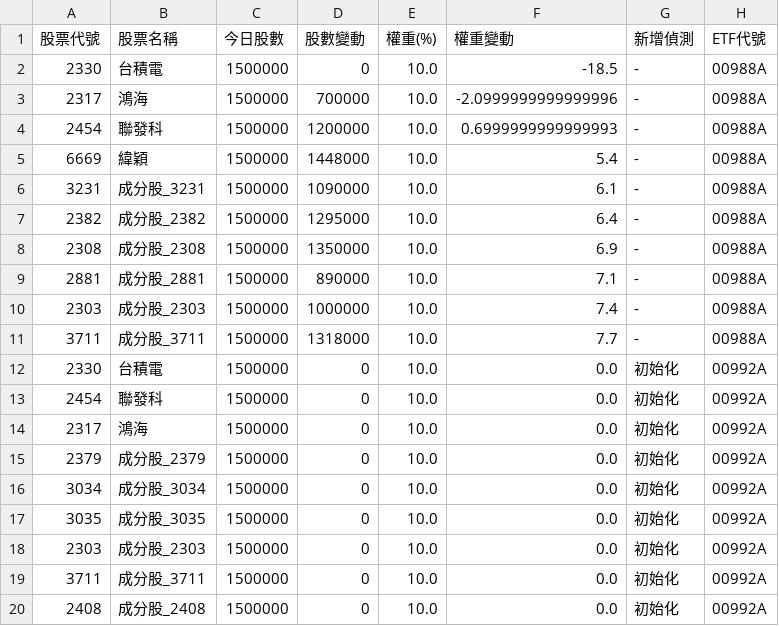
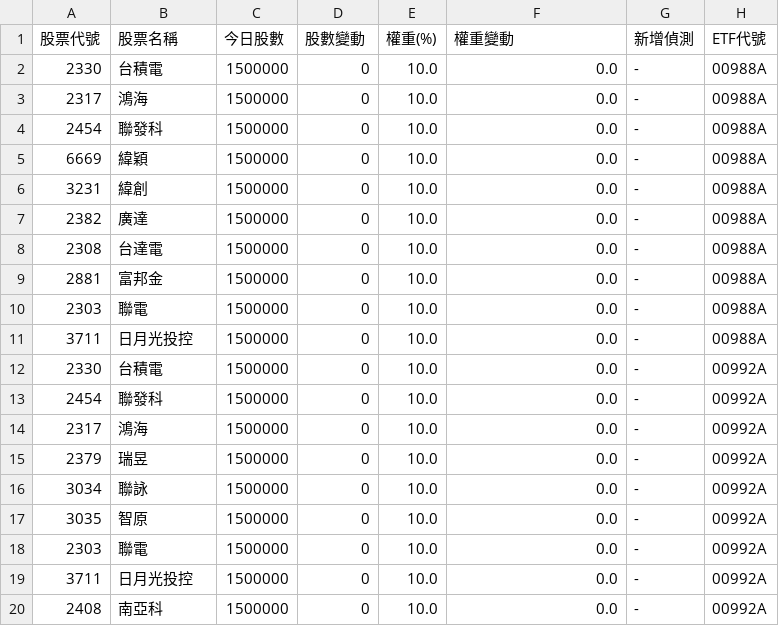
Before and after one commit to caesar263/my-etf-tracker, a CSV file: final_analysis.csv, drawn as a sheet; only a part is shown; the diff covers the shown part only.

```diff
--- a/final_analysis.csv
+++ b/final_analysis.csv
@@ -1,20 +1,20 @@
 股票代號,股票名稱,今日股數,股數變動,權重(%),權重變動,新增偵測,ETF代號
-2330,台積電,1500000,0,10.0,-18.5,-,00988A
-2317,鴻海,1500000,700000,10.0,-2.0999999999999996,-,00988A
-2454,聯發科,1500000,1200000,10.0,0.6999999999999993,-,00988A
-6669,緯穎,1500000,1448000,10.0,5.4,-,00988A
-3231,成分股_3231,1500000,1090000,10.0,6.1,-,00988A
-2382,成分股_2382,1500000,1295000,10.0,6.4,-,00988A
-2308,成分股_2308,1500000,1350000,10.0,6.9,-,00988A
-2881,成分股_2881,1500000,890000,10.0,7.1,-,00988A
-2303,成分股_2303,1500000,1000000,10.0,7.4,-,00988A
-3711,成分股_3711,1500000,1318000,10.0,7.7,-,00988A
-2330,台積電,1500000,0,10.0,0.0,初始化,00992A
-2454,聯發科,1500000,0,10.0,0.0,初始化,00992A
-2317,鴻海,1500000,0,10.0,0.0,初始化,00992A
-2379,成分股_2379,1500000,0,10.0,0.0,初始化,00992A
-3034,成分股_3034,1500000,0,10.0,0.0,初始化,00992A
-3035,成分股_3035,1500000,0,10.0,0.0,初始化,00992A
-2303,成分股_2303,1500000,0,10.0,0.0,初始化,00992A
-3711,成分股_3711,1500000,0,10.0,0.0,初始化,00992A
-2408,成分股_2408,1500000,0,10.0,0.0,初始化,00992A
+2330,台積電,1500000,0,10.0,0.0,-,00988A
+2317,鴻海,1500000,0,10.0,0.0,-,00988A
+2454,聯發科,1500000,0,10.0,0.0,-,00988A
+6669,緯穎,1500000,0,10.0,0.0,-,00988A
+3231,緯創,1500000,0,10.0,0.0,-,00988A
+2382,廣達,1500000,0,10.0,0.0,-,00988A
+2308,台達電,1500000,0,10.0,0.0,-,00988A
+2881,富邦金,1500000,0,10.0,0.0,-,00988A
+2303,聯電,1500000,0,10.0,0.0,-,00988A
+3711,日月光投控,1500000,0,10.0,0.0,-,00988A
+2330,台積電,1500000,0,10.0,0.0,-,00992A
+2454,聯發科,1500000,0,10.0,0.0,-,00992A
+2317,鴻海,1500000,0,10.0,0.0,-,00992A
+2379,瑞昱,1500000,0,10.0,0.0,-,00992A
+3034,聯詠,1500000,0,10.0,0.0,-,00992A
+3035,智原,1500000,0,10.0,0.0,-,00992A
+2303,聯電,1500000,0,10.0,0.0,-,00992A
+3711,日月光投控,1500000,0,10.0,0.0,-,00992A
+2408,南亞科,1500000,0,10.0,0.0,-,00992A
```
Also changed, not shown: 37 edited cells elsewhere in this file, holdings_00981A.csv, holdings_00988A.csv, 2 other files.
